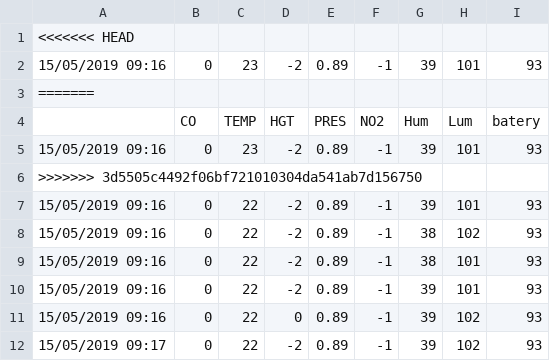
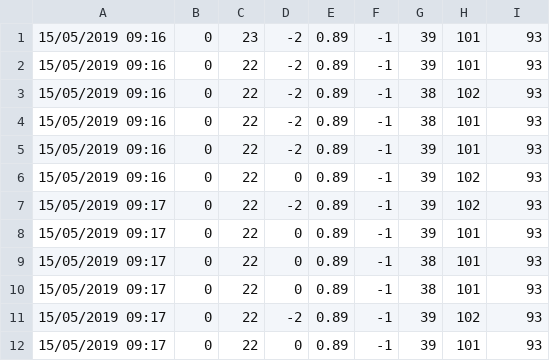
Before and after one commit to AlexMLourenco/FireFightersTracker, a CSV file: data-layer/dataset/a2_env.csv, drawn as a sheet; only a part is shown; the shorter side is filled out with more unchanged rows; the diff names each change by its address in the sheet, - before the commit and + after, or states it on an @@ line.

```diff
--- a/data-layer/dataset/a2_env.csv
+++ b/data-layer/dataset/a2_env.csv
-row 1: <<<<<<< HEAD
-row 3: =======
-row 4:  | CO | TEMP | HGT | PRES | NO2 | Hum | Lum | batery
-row 5: 15/05/2019 09:16 | 0 | 23 | -2 | 0.89 | -1 | 39 | 101 | 93
-row 6: >>>>>>> 3d5505c4492f06bf721010304da541ab7d156750
```
Also changed, not shown: data-layer/dataset/a1_env.csv, data-layer/dataset/a1_gps.csv, 4 other files.
